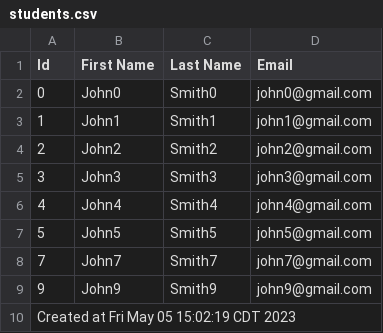
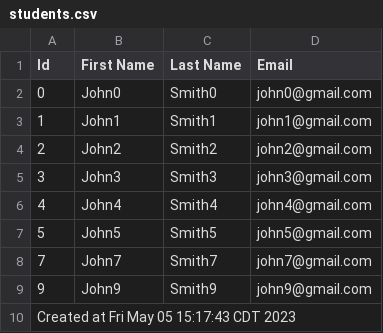
Before and after one commit to Maarij/spring-batch, a CSV file: outputFiles/students.csv, drawn as a sheet.

```diff
--- a/outputFiles/students.csv
+++ b/outputFiles/students.csv
@@ -9,2 +9,2 @@ Id,First Name,Last Name,Email
 9,John9,Smith9,john9@gmail.com
-Created at Fri May 05 15:02:19 CDT 2023
+Created at Fri May 05 15:17:43 CDT 2023
```
Also changed, not shown: 1 other file.
